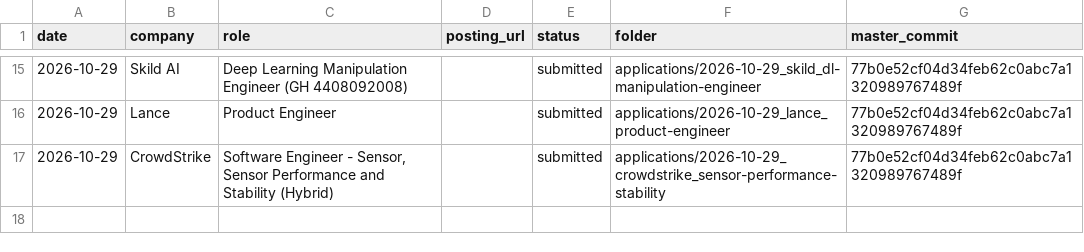
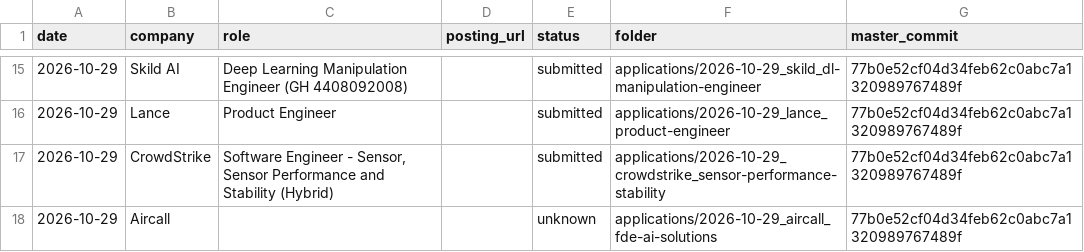
Before and after one commit to josephl894/resume, a CSV file: applications/INDEX.csv, drawn as a sheet; only a part is shown, gaps mark what is left out; the diff names each change by its address in the sheet, - before the commit and + after, or states it on an @@ line.

```diff
--- a/applications/INDEX.csv
+++ b/applications/INDEX.csv
+row 18: 2026-10-29 | Aircall |  |  | unknown | applications/2026-10-29_aircall_fde-ai-solutions | 77b0e52cf04d34feb62c0abc7a1320989767489f
```
Also changed, not shown: 3 other files.
